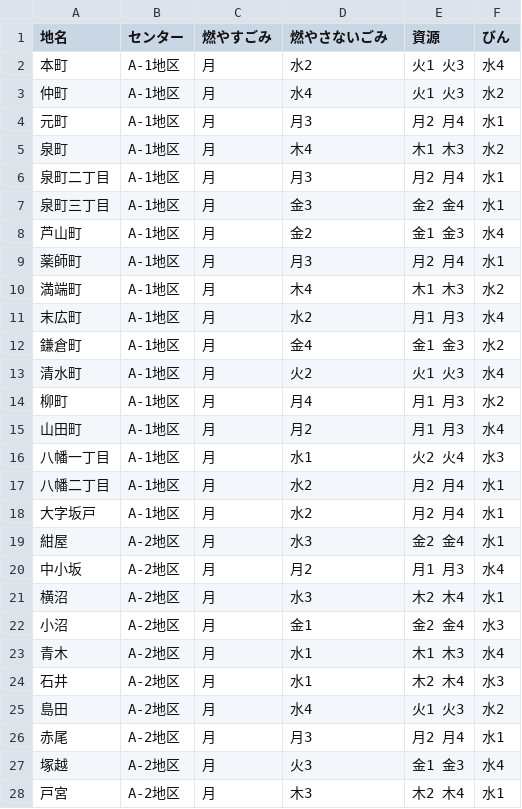
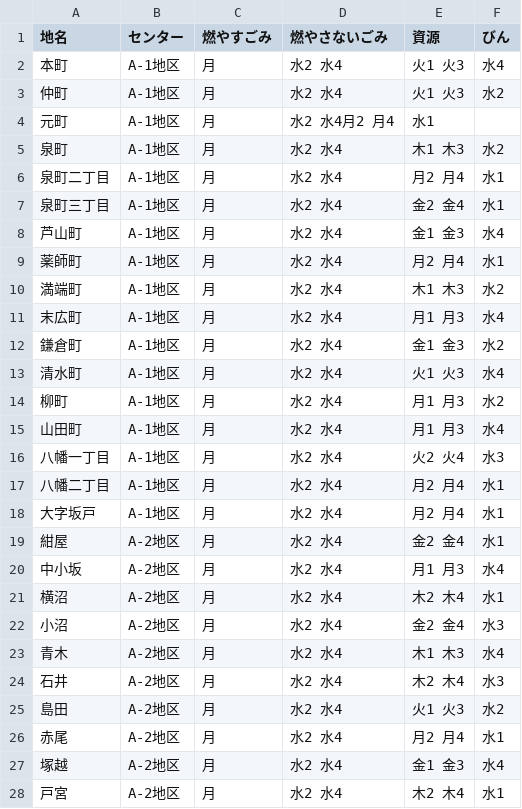
Before and after one commit to Mocchy2/5374, a CSV file: data/area_days.csv, drawn as a sheet; only a part is shown; the diff covers the shown part only.

Commit message:
Update area_days.csv

```diff
--- a/data/area_days.csv
+++ b/data/area_days.csv
@@ -1,28 +1,28 @@
 地名,センター,燃やすごみ,燃やさないごみ,資源,びん
-本町,A-1地区,月,水2,火1 火3,水4
-仲町,A-1地区,月,水4,火1 火3,水2
-元町,A-1地区,月,月3,月2 月4,水1
-泉町,A-1地区,月,木4,木1 木3,水2
-泉町二丁目,A-1地区,月,月3,月2 月4,水1
-泉町三丁目,A-1地区,月,金3,金2 金4,水1
-芦山町,A-1地区,月,金2,金1 金3,水4
-薬師町,A-1地区,月,月3,月2 月4,水1
-満端町,A-1地区,月,木4,木1 木3,水2
-末広町,A-1地区,月,水2,月1 月3,水4
-鎌倉町,A-1地区,月,金4,金1 金3,水2
-清水町,A-1地区,月,火2,火1 火3,水4
-柳町,A-1地区,月,月4,月1 月3,水2
-山田町,A-1地区,月,月2,月1 月3,水4
-八幡一丁目,A-1地区,月,水1,火2 火4,水3
-八幡二丁目,A-1地区,月,水2,月2 月4,水1
-大字坂戸,A-1地区,月,水2,月2 月4,水1
-紺屋,A-2地区,月,水3,金2 金4,水1
-中小坂,A-2地区,月,月2,月1 月3,水4
-横沼,A-2地区,月,水3,木2 木4,水1
-小沼,A-2地区,月,金1,金2 金4,水3
-青木,A-2地区,月,水1,木1 木3,水4
-石井,A-2地区,月,水1,木2 木4,水3
-島田,A-2地区,月,水4,火1 火3,水2
-赤尾,A-2地区,月,月3,月2 月4,水1
-塚越,A-2地区,月,火3,金1 金3,水4
-戸宮,A-2地区,月,木3,木2 木4,水1
+本町,A-1地区,月,水2 水4,火1 火3,水4
+仲町,A-1地区,月,水2 水4,火1 火3,水2
+元町,A-1地区,月,水2 水4月2 月4,水1
+泉町,A-1地区,月,水2 水4,木1 木3,水2
+泉町二丁目,A-1地区,月,水2 水4,月2 月4,水1
+泉町三丁目,A-1地区,月,水2 水4,金2 金4,水1
+芦山町,A-1地区,月,水2 水4,金1 金3,水4
+薬師町,A-1地区,月,水2 水4,月2 月4,水1
+満端町,A-1地区,月,水2 水4,木1 木3,水2
+末広町,A-1地区,月,水2 水4,月1 月3,水4
+鎌倉町,A-1地区,月,水2 水4,金1 金3,水2
+清水町,A-1地区,月,水2 水4,火1 火3,水4
+柳町,A-1地区,月,水2 水4,月1 月3,水2
+山田町,A-1地区,月,水2 水4,月1 月3,水4
+八幡一丁目,A-1地区,月,水2 水4,火2 火4,水3
+八幡二丁目,A-1地区,月,水2 水4,月2 月4,水1
+大字坂戸,A-1地区,月,水2 水4,月2 月4,水1
+紺屋,A-2地区,月,水2 水4,金2 金4,水1
+中小坂,A-2地区,月,水2 水4,月1 月3,水4
+横沼,A-2地区,月,水2 水4,木2 木4,水1
+小沼,A-2地区,月,水2 水4,金2 金4,水3
+青木,A-2地区,月,水2 水4,木1 木3,水4
+石井,A-2地区,月,水2 水4,木2 木4,水3
+島田,A-2地区,月,水2 水4,火1 火3,水2
+赤尾,A-2地区,月,水2 水4,月2 月4,水1
+塚越,A-2地区,月,水2 水4,金1 金3,水4
+戸宮,A-2地区,月,水2 水4,木2 木4,水1
```
Also changed, not shown: 5 edited cells elsewhere in this file.
